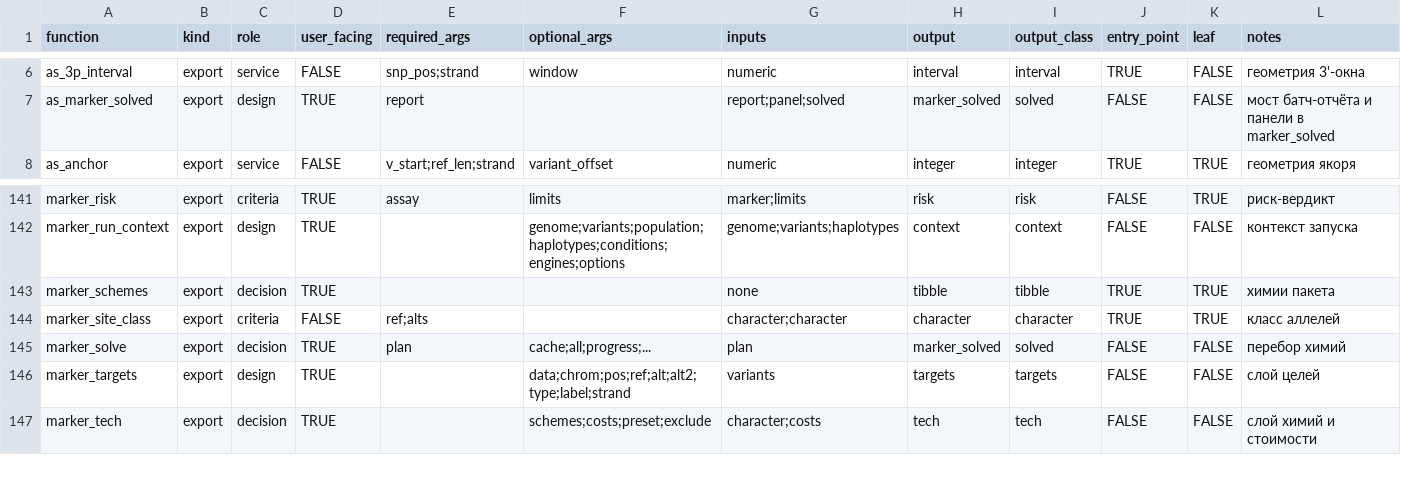
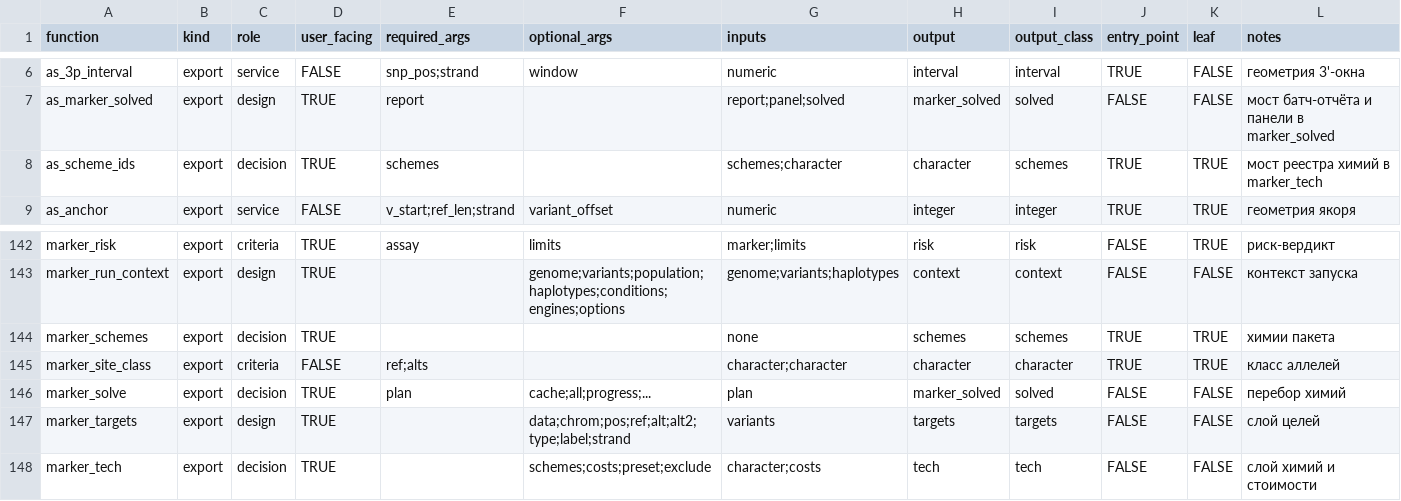
Before and after one commit to Stathmin/tidymarkers, a CSV file: docs/user-api-surface.csv, drawn as a sheet; only a part is shown, gaps mark what is left out.

Commit message:
feat(zv4): the scheme registry is a typed marker_tech input

```diff
--- a/docs/user-api-surface.csv
+++ b/docs/user-api-surface.csv
@@ -7,2 +7,3 @@ as_3p_interval,export,service,FALSE,snp_pos;strand,window,numeric,interval,inter
 as_marker_solved,export,design,TRUE,report,,report;panel;solved,marker_solved,solved,FALSE,FALSE,мост батч-отчёта и панели в marker_solved
+as_scheme_ids,export,decision,TRUE,schemes,,schemes;character,character,schemes,TRUE,TRUE,мост реестра химий в marker_tech
 as_anchor,export,service,FALSE,v_start;ref_len;strand,variant_offset,numeric,integer,integer,TRUE,TRUE,геометрия якоря
@@ -142,3 +143,3 @@ marker_risk,export,criteria,TRUE,assay,limits,marker;limits,risk,risk,FALSE,TRUE
 marker_run_context,export,design,TRUE,,genome;variants;population;haplotypes;conditions;engines;options,genome;variants;haplotypes,context,context,FALSE,FALSE,контекст запуска
-marker_schemes,export,decision,TRUE,,,none,tibble,tibble,TRUE,TRUE,химии пакета
+marker_schemes,export,decision,TRUE,,,none,schemes,schemes,TRUE,TRUE,химии пакета
 marker_site_class,export,criteria,FALSE,ref;alts,,character;character,character,character,TRUE,TRUE,класс аллелей
```
Also changed, not shown: 22 other files.
